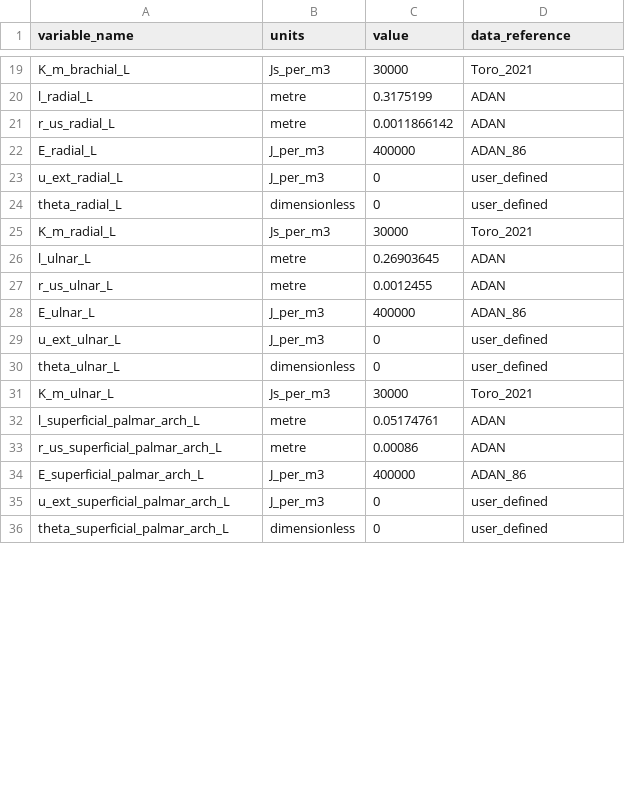
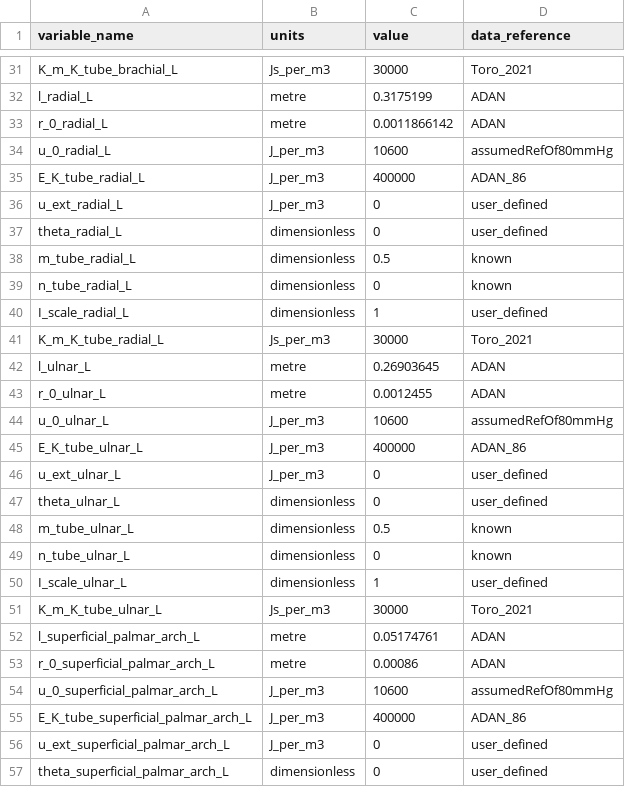
Before and after one commit to VITAL-horizoneurope/trainingschool01, a CSV file: 20250318-day01/simple_physiological_nonlinear_visco/resources/extra_parameters_LeftArm.csv, drawn as a sheet; only a part is shown, gaps mark what is left out; addresses are those after the commit; the diff covers the shown part only; the diff names each change by its address in the sheet, - before the commit and + after, or states it on an @@ line.

```diff
--- a/20250318-day01/simple_physiological_nonlinear_visco/resources/extra_parameters_LeftArm.csv
+++ b/20250318-day01/simple_physiological_nonlinear_visco/resources/extra_parameters_LeftArm.csv
-A31 (variable_name): K_m_brachial_L
+A31 (variable_name): K_m_K_tube_brachial_L
-A33 (variable_name): r_us_radial_L
+A33 (variable_name): r_0_radial_L
+row 34: u_0_radial_L | J_per_m3 | 10600 | assumedRefOf80mmHg
-A35 (variable_name): E_radial_L
+A35 (variable_name): E_K_tube_radial_L
+row 38: m_tube_radial_L | dimensionless | 0.5 | known
+row 39: n_tube_radial_L | dimensionless | 0 | known
+row 40: I_scale_radial_L | dimensionless | 1 | user_defined
-A41 (variable_name): K_m_radial_L
+A41 (variable_name): K_m_K_tube_radial_L
-A43 (variable_name): r_us_ulnar_L
+A43 (variable_name): r_0_ulnar_L
+row 44: u_0_ulnar_L | J_per_m3 | 10600 | assumedRefOf80mmHg
-A45 (variable_name): E_ulnar_L
+A45 (variable_name): E_K_tube_ulnar_L
+row 48: m_tube_ulnar_L | dimensionless | 0.5 | known
+row 49: n_tube_ulnar_L | dimensionless | 0 | known
+row 50: I_scale_ulnar_L | dimensionless | 1 | user_defined
-A51 (variable_name): K_m_ulnar_L
+A51 (variable_name): K_m_K_tube_ulnar_L
-A53 (variable_name): r_us_superficial_palmar_arch_L
+A53 (variable_name): r_0_superficial_palmar_arch_L
+row 54: u_0_superficial_palmar_arch_L | J_per_m3 | 10600 | assumedRefOf80mmHg
-A55 (variable_name): E_superficial_palmar_arch_L
+A55 (variable_name): E_K_tube_superficial_palmar_arch_L
```
Also changed, not shown: 29 added rows and 15 edited cells elsewhere in this file, 2 other files.
